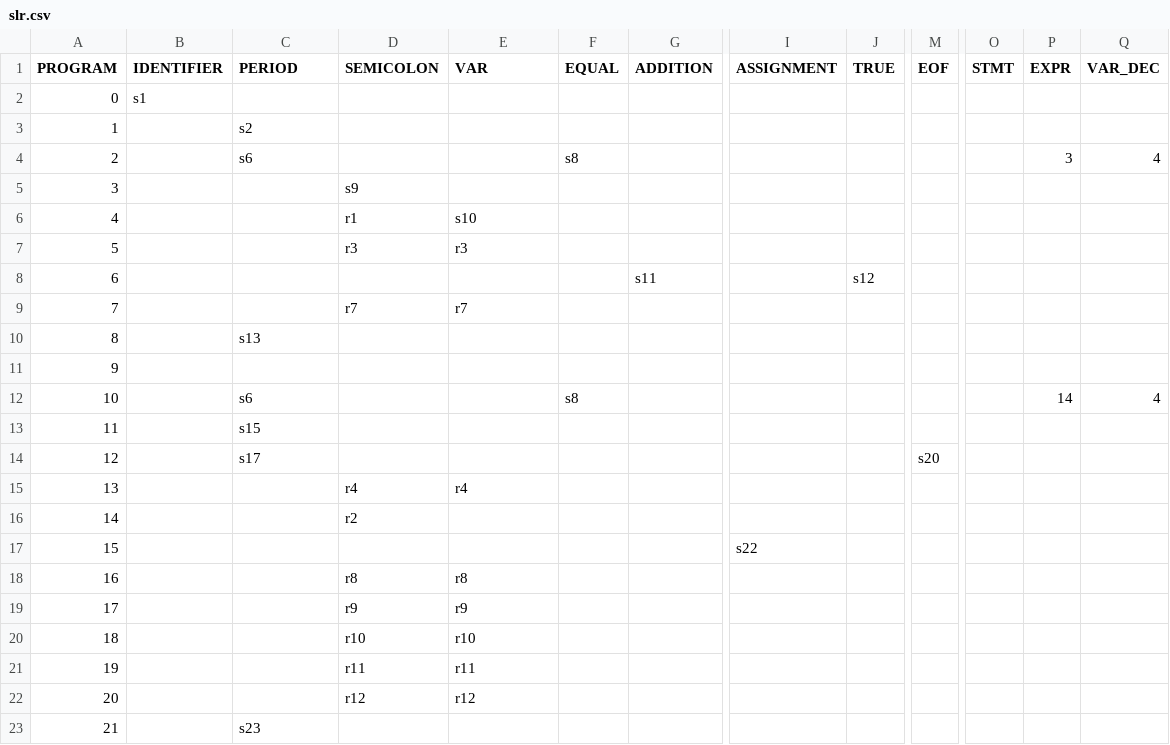
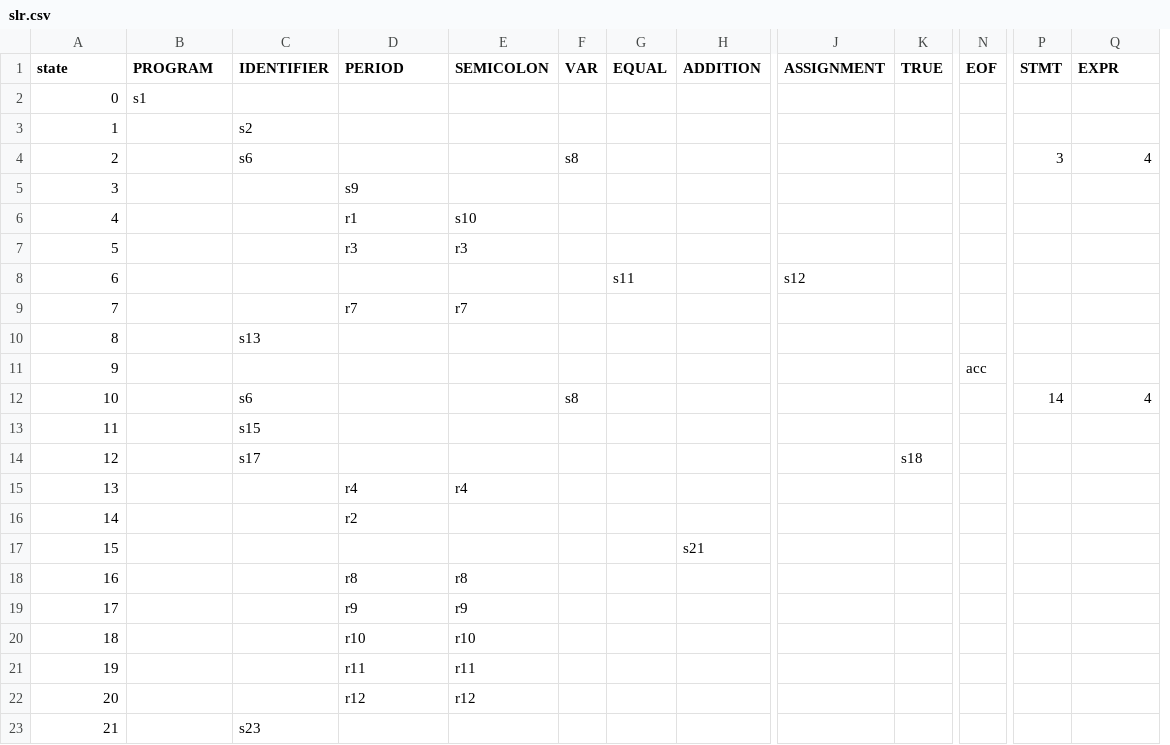
Before and after one commit to Newms226/RoseParser, a CSV file: slr.csv, drawn as a sheet; only a part is shown, gaps mark what is left out; removed rows and columns are numbered as before the commit, all else as after; the diff covers the shown part only; the diff names each change by its address in the sheet, - before the commit and + after, or states it on an @@ line.

```diff
--- a/slr.csv
+++ b/slr.csv
+column F (VAR), rows 4-12: s8 |  |  |  |  |  |  |  | s8
-column P (EXPR), rows 4-12: 3 |  |  |  |  |  |  |  | 14
-A1: PROGRAM
+A1: state
-B1: IDENTIFIER
+B1: PROGRAM
-C1: PERIOD
+C1: IDENTIFIER
-D1: SEMICOLON
+D1: PERIOD
-E1: VAR
+E1: SEMICOLON
-Q1: VAR_DEC
+Q1: EXPR
-G4 (EQUAL): s8
+G4 (EQUAL): (empty)
-P4 (STMT): (empty)
+P4 (STMT): 3
-G8 (EQUAL): (empty)
+G8 (EQUAL): s11
-H8 (ADDITION): s11
+H8 (ADDITION): (empty)
-J8 (ASSIGNMENT): (empty)
+J8 (ASSIGNMENT): s12
-K8 (TRUE): s12
+K8 (TRUE): (empty)
-N11 (EOF): (empty)
+N11 (EOF): acc
-G12 (EQUAL): s8
+G12 (EQUAL): (empty)
-P12 (STMT): (empty)
+P12 (STMT): 14
-K14 (TRUE): (empty)
+K14 (TRUE): s18
-N14 (EOF): s20
+N14 (EOF): (empty)
-H17 (ADDITION): (empty)
+H17 (ADDITION): s21
-J17 (ASSIGNMENT): s22
+J17 (ASSIGNMENT): (empty)
```
Also changed, not shown: 7 edited cells elsewhere in this file, 1 other file.
